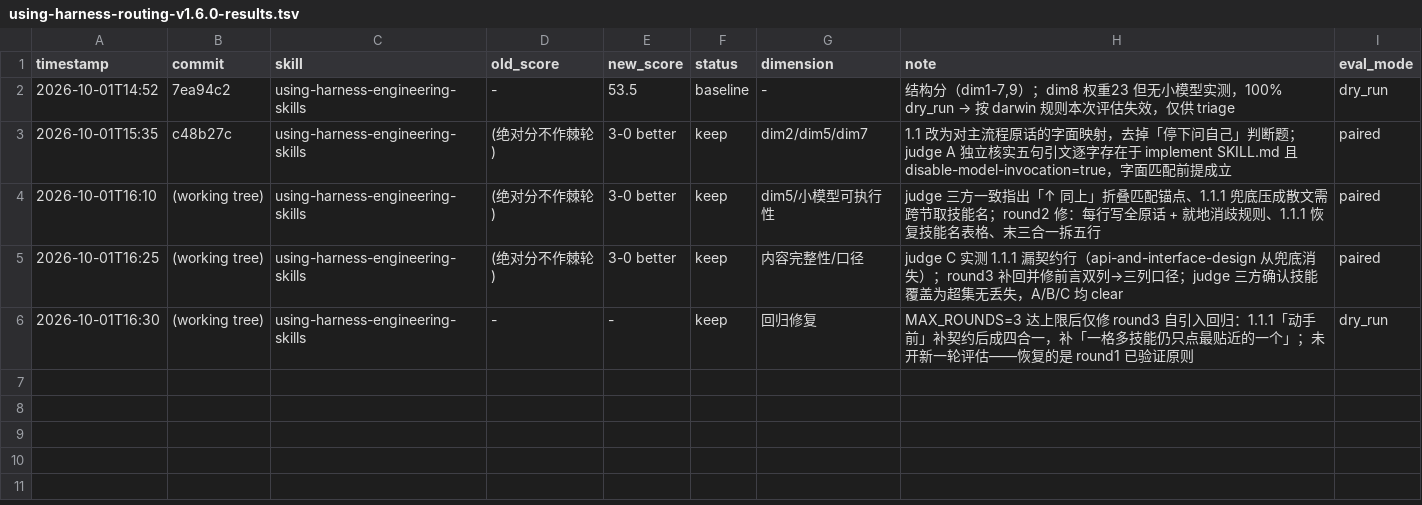
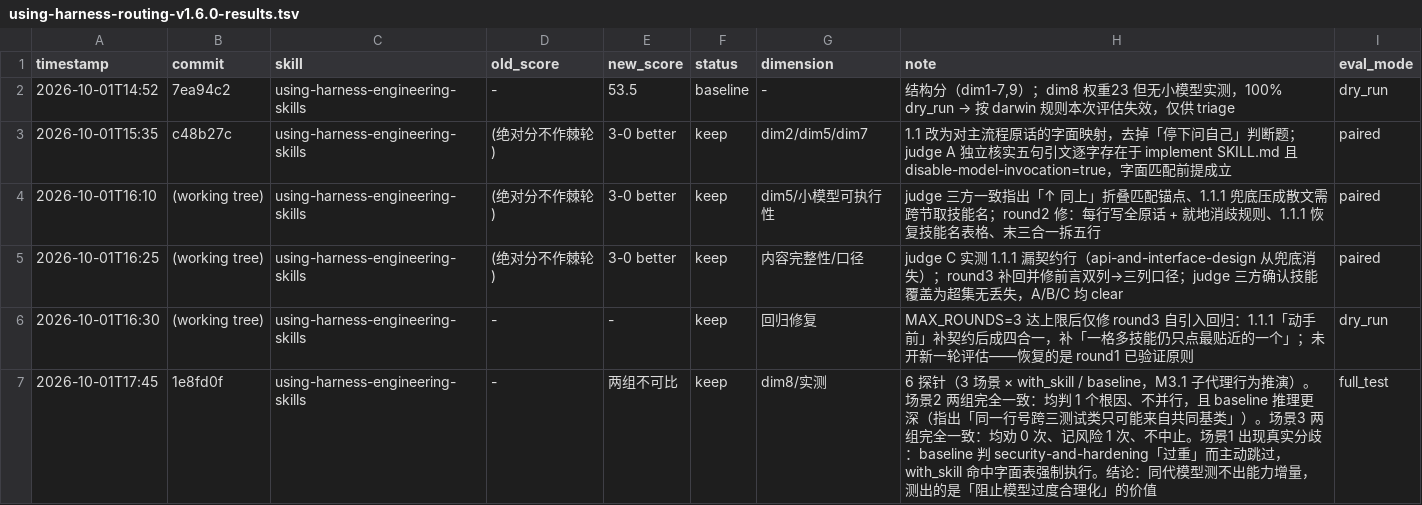
Before and after one commit to meisijiya/harness-engineering-skills, a TSV file: artifacts/using-harness-routing-v1.6.0-results.tsv, drawn as a sheet; the diff names each change by its address in the sheet, - before the commit and + after, or states it on an @@ line.

Commit message:
docs(eval): dim8 实测记录——同代模型下 with_skill 与 baseline 零差异

```diff
--- a/artifacts/using-harness-routing-v1.6.0-results.tsv
+++ b/artifacts/using-harness-routing-v1.6.0-results.tsv
+row 7: 2026-10-01T17:45 | 1e8fd0f | using-harness-engineering-skills | - | 两组不可比 | keep | dim8/实测 | 6 探针（3 场景 × with_skill / baseline，M3.1 子代理行为推演）。场景2 两组完全一致：均判 1 个根因、不并行，且 baseline 推理更深（指出「同一行号跨三测试类只可能来自共同基类」）。场景3 两组完全一致：均劝 0 次、记风险 1 次、不中止。场景1 出现真实分歧：baseline 判 security-and-hardening「过重」而主动跳过，with_skill 命中字面表强制执行。结论：同代模型测不出能力增量，测出的是「阻止模型过度合理化」的价值 | full_test
```
